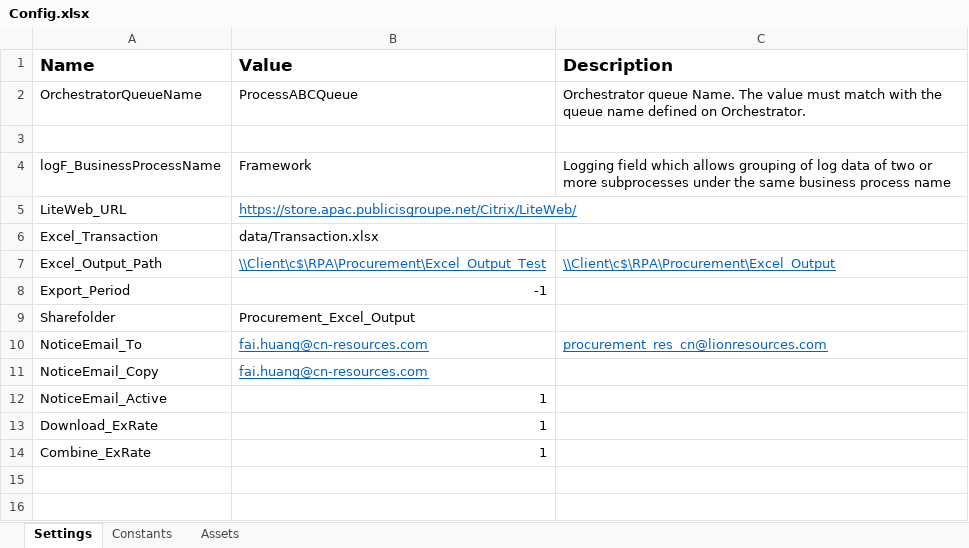
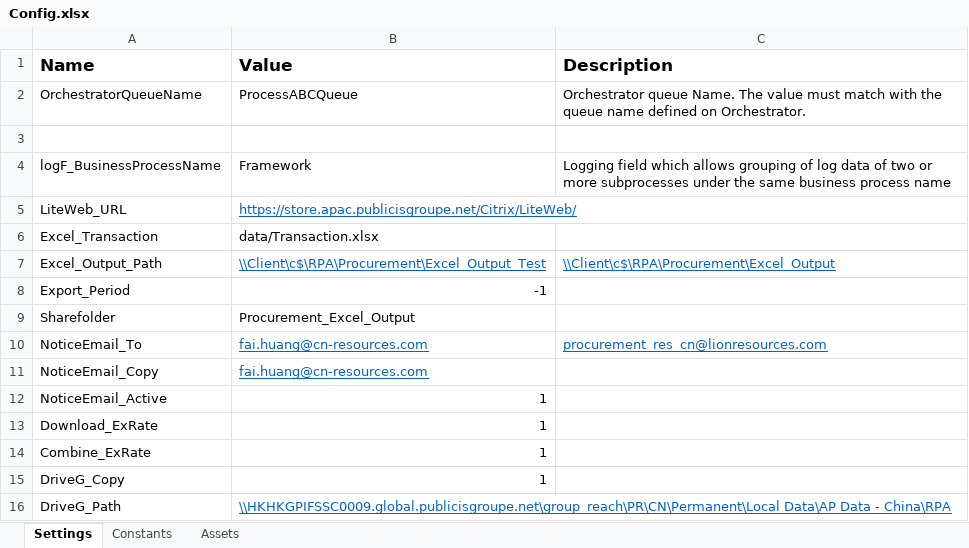
Before and after one commit to alienet1260/ReFrameworkGeneralTemplate, an Excel workbook: Data/Config.xlsx, sheet Settings, drawn as a sheet; values as stored, in another font and other column widths than the file's, no borders; the diff names each change by its address in the sheet, - before the commit and + after, or states it on an @@ line.

```diff
--- a/Data/Config.xlsx (sheet Settings)
+++ b/Data/Config.xlsx (sheet Settings)
+row 15: DriveG_Copy | 1
+row 16: DriveG_Path | \\HKHKGPIFSSC0009.global.publicisgroupe.net\group_reach\PR\CN\Permanent\Local Data\AP Data - China\RPA
```
Also changed, not shown: 18 other files.
